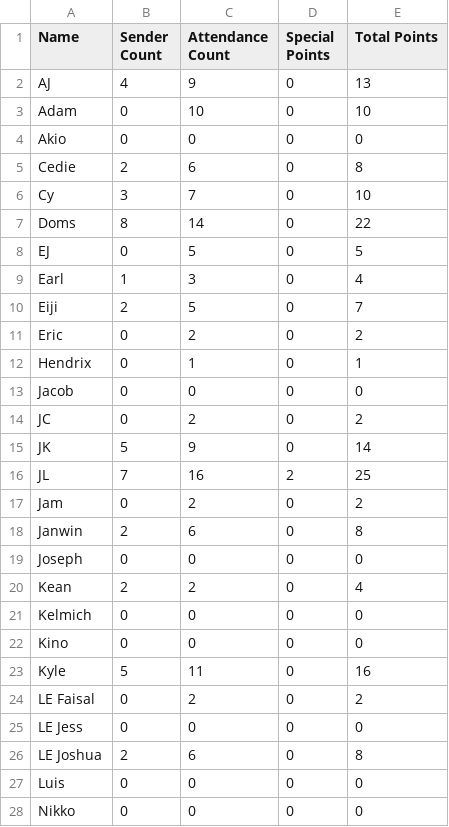
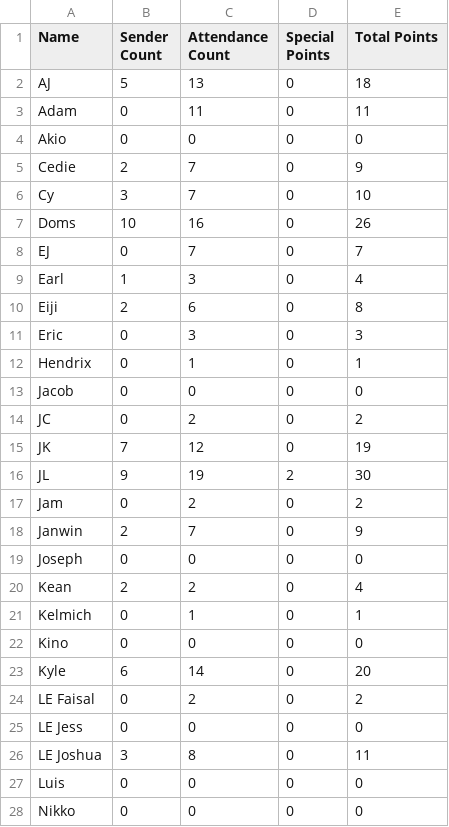
Before and after one commit to silvernuke911/Tambay-Tracker, a CSV file: TambayTracker2.0/data/score_data.csv, drawn as a sheet; only a part is shown; the diff covers the shown part only.

```diff
--- a/TambayTracker2.0/data/score_data.csv
+++ b/TambayTracker2.0/data/score_data.csv
@@ -1,12 +1,12 @@
 Name,Sender Count,Attendance Count,Special Points,Total Points
-AJ,4,9,0,13
-Adam,0,10,0,10
+AJ,5,13,0,18
+Adam,0,11,0,11
 Akio,0,0,0,0
-Cedie,2,6,0,8
+Cedie,2,7,0,9
 Cy,3,7,0,10
-Doms,8,14,0,22
-EJ,0,5,0,5
+Doms,10,16,0,26
+EJ,0,7,0,7
 Earl,1,3,0,4
-Eiji,2,5,0,7
-Eric,0,2,0,2
+Eiji,2,6,0,8
+Eric,0,3,0,3
 Hendrix,0,1,0,1
@@ -14,14 +14,14 @@ Jacob,0,0,0,0
 JC,0,2,0,2
-JK,5,9,0,14
-JL,7,16,2,25
+JK,7,12,0,19
+JL,9,19,2,30
 Jam,0,2,0,2
-Janwin,2,6,0,8
+Janwin,2,7,0,9
 Joseph,0,0,0,0
 Kean,2,2,0,4
-Kelmich,0,0,0,0
+Kelmich,0,1,0,1
 Kino,0,0,0,0
-Kyle,5,11,0,16
+Kyle,6,14,0,20
 LE Faisal,0,2,0,2
 LE Jess,0,0,0,0
-LE Joshua,2,6,0,8
+LE Joshua,3,8,0,11
 Luis,0,0,0,0
```
Also changed, not shown: 15 edited cells elsewhere in this file, TambayTracker2.0/data/date_list.csv, TambayTracker2.0/data/raw_data.csv, 3 other files.
